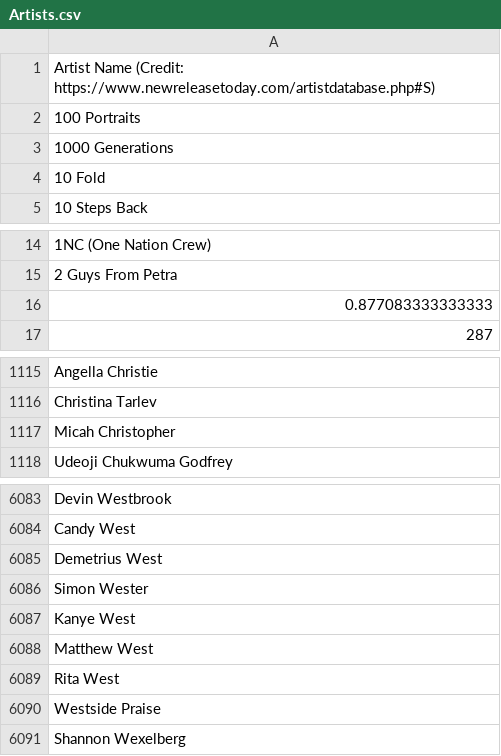
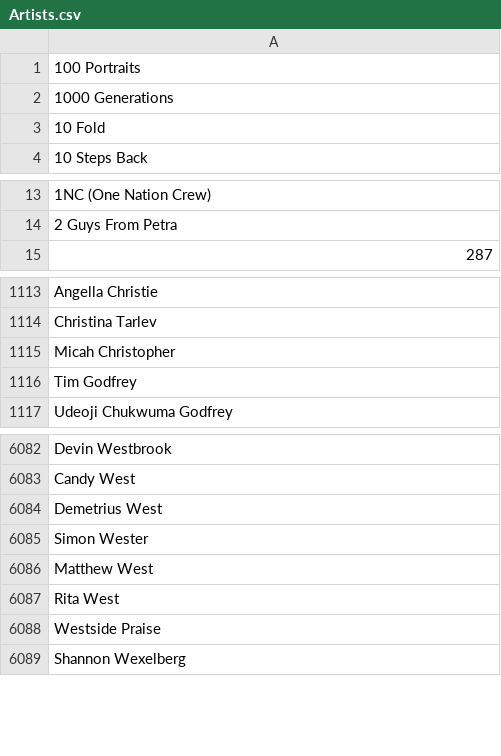
Before and after one commit to sjcreator06/praiseaway, a CSV file: Artists.csv, drawn as a sheet; only a part is shown, gaps mark what is left out.

Commit message:
Update Artists.csv

```diff
--- a/Artists.csv
+++ b/Artists.csv
@@ -1,2 +1 @@
-Artist Name (Credit: https://www.newreleasetoday.com/artistdatabase.php#S)
 100 Portraits
@@ -15,3 +14,2 @@ Artist Name (Credit: https://www.newreleasetoday.com/artistdatabase.php#S)
 2 Guys From Petra
-0.877083333333333
 287
@@ -1117,2 +1115,3 @@ Christina Tarlev
 Micah Christopher
+Tim Godfrey
 Udeoji Chukwuma Godfrey
@@ -6086,3 +6085,2 @@ Demetrius West
 Simon Wester
-Kanye West
 Matthew West
```
